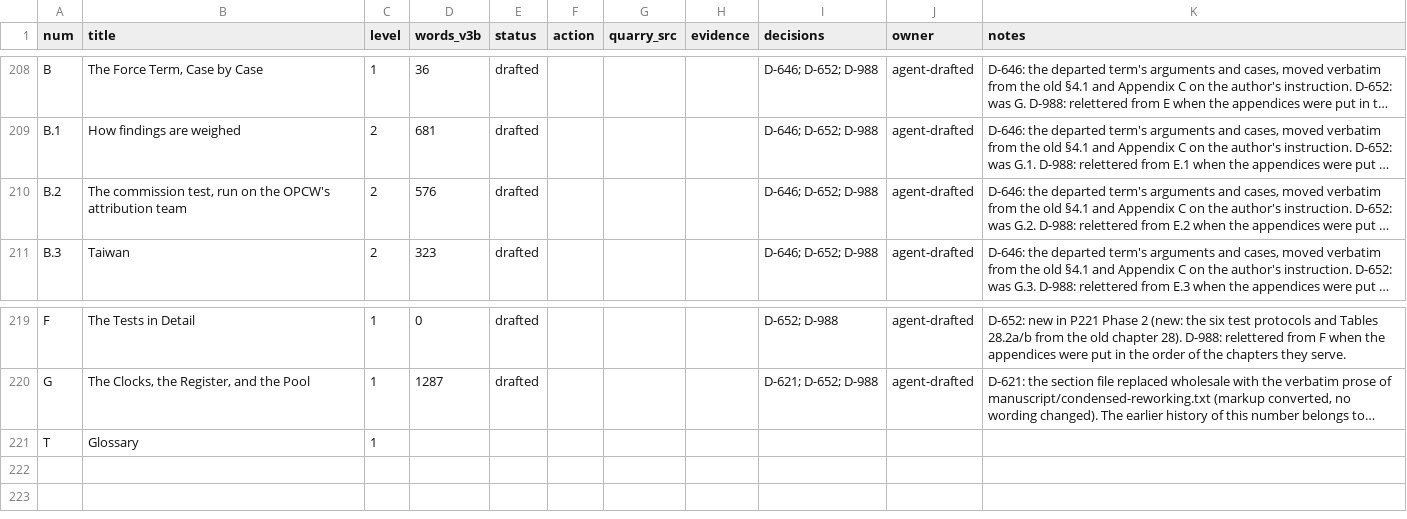
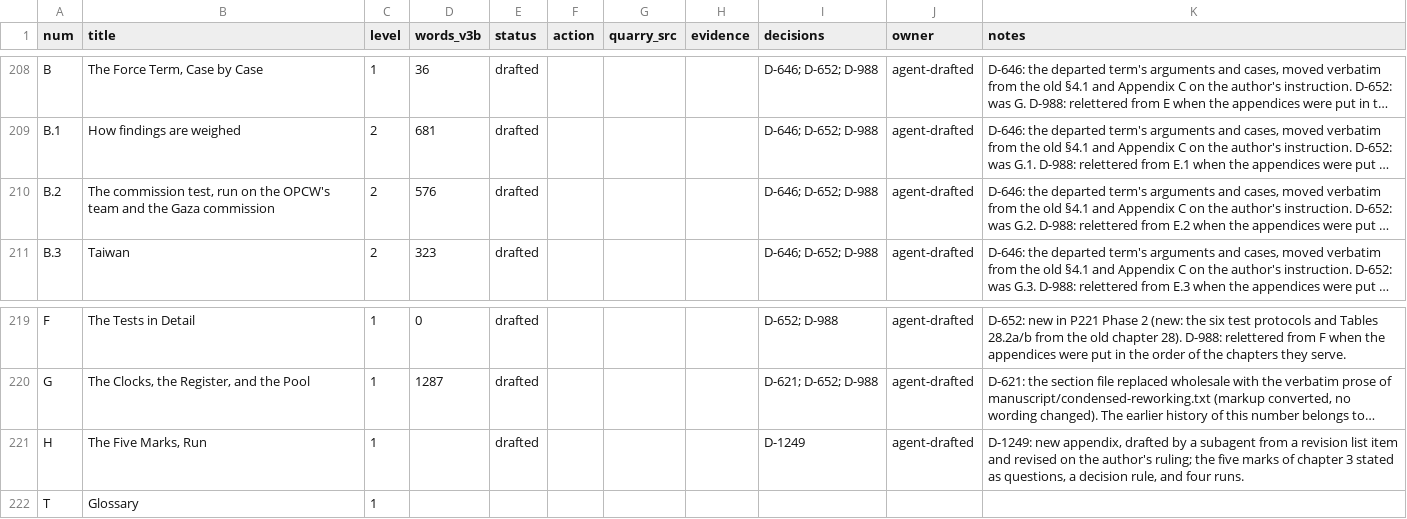
Before and after one commit to iterabloom/antifascist.intelligence, a TSV file: finishing/ledger.tsv, drawn as a sheet; only a part is shown, gaps mark what is left out; long unchanged cells end in …; the diff names each change by its address in the sheet, - before the commit and + after, or states it on an @@ line.

```diff
--- a/finishing/ledger.tsv
+++ b/finishing/ledger.tsv
-B210 (title): …the OPCW's attribution team
+B210 (title): …the OPCW's team and the Gaza commission
+row 221: H | The Five Marks, Run | 1 |  | drafted |  |  |  | D-1249 | agent-drafted | D-1249: new appendix, drafted by a subagent from a revision list item and revised on the author's ruling; the five marks of chapter 3 stated as questions, a decision rule, and four runs.
```
Also changed, not shown: finishing/outline.tsv, finishing/refs-ledger.tsv, 38 other files.
